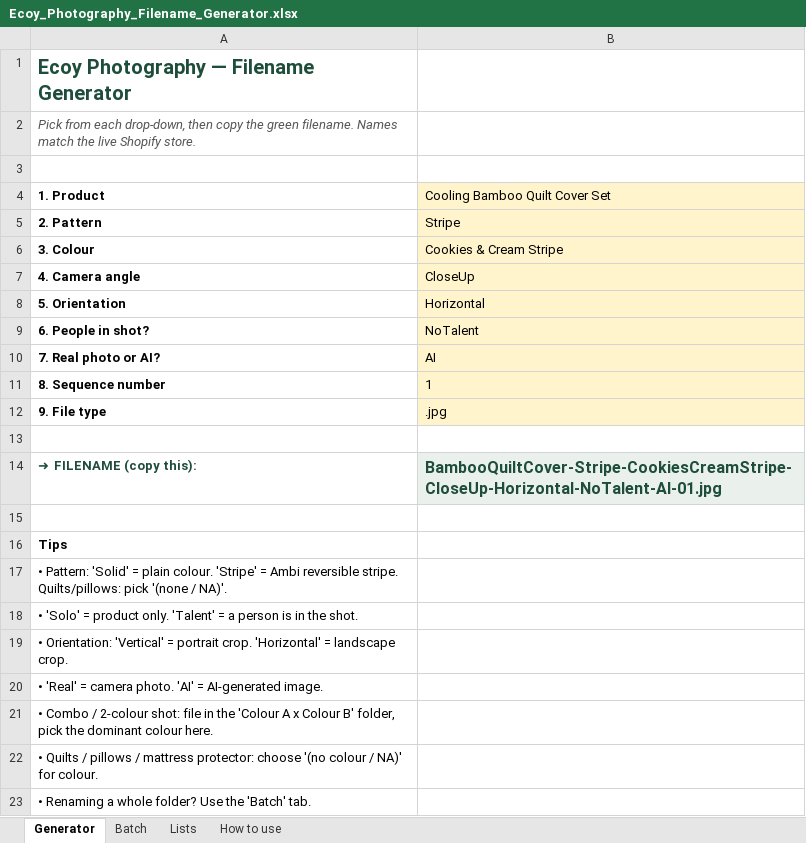
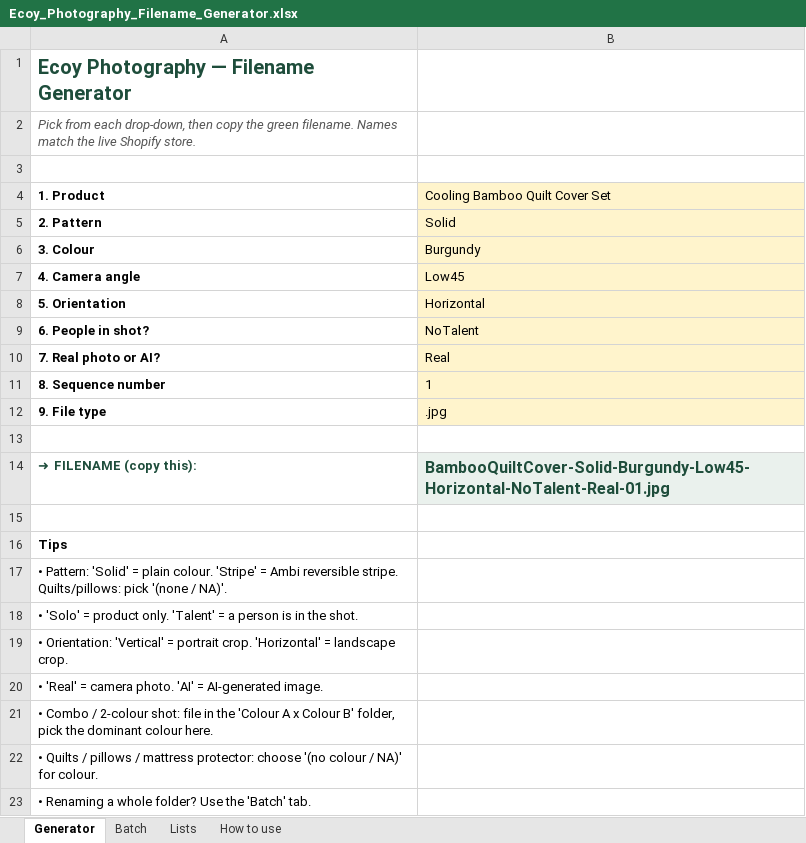
Before and after one commit to teamecoy/designsystem, an Excel workbook: assets/source/Ecoy_Photography_Filename_Generator.xlsx, sheet Generator, drawn as a sheet; values as stored, in another font and other column widths than the file's, no borders; charts and pictures not drawn; the diff names each change by its address in the sheet, - before the commit and + after, or states it on an @@ line.

```diff
--- a/assets/source/Ecoy_Photography_Filename_Generator.xlsx (sheet Generator)
+++ b/assets/source/Ecoy_Photography_Filename_Generator.xlsx (sheet Generator)
-B5 (Cooling Bamboo Quilt Cover Set): Stripe
+B5 (Cooling Bamboo Quilt Cover Set): Solid
-B6 (Cooling Bamboo Quilt Cover Set): Cookies & Cream Stripe
+B6 (Cooling Bamboo Quilt Cover Set): Burgundy
-B7 (Cooling Bamboo Quilt Cover Set): CloseUp
+B7 (Cooling Bamboo Quilt Cover Set): Low45
-B10 (Cooling Bamboo Quilt Cover Set): AI
+B10 (Cooling Bamboo Quilt Cover Set): Real
-B14 (Cooling Bamboo Quilt Cover Set): BambooQuiltCover-Stripe-CookiesCreamStripe-CloseUp-Horizontal-NoTalent-AI-01.jpg
+B14 (Cooling Bamboo Quilt Cover Set): BambooQuiltCover-Solid-Burgundy-Low45-Horizontal-NoTalent-Real-01.jpg
```
Also changed, not shown: sheet Lists, sheet Batch, 9 other files.
